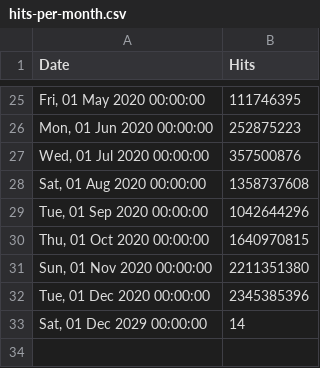
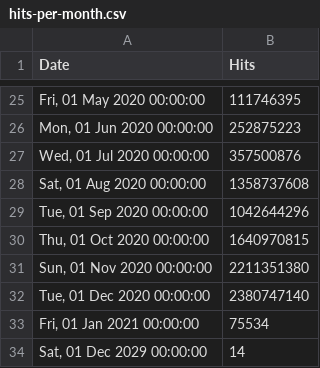
Before and after one commit to zeropaper/web, a CSV file: src/stats/oathkeeper/hits-per-month.csv, drawn as a sheet; only a part is shown, gaps mark what is left out.

Commit message:
chore: update stats Fri Jan  1 01:18:06 UTC 2021

```diff
--- a/src/stats/oathkeeper/hits-per-month.csv
+++ b/src/stats/oathkeeper/hits-per-month.csv
@@ -31,3 +31,4 @@ Date,Hits
 "Sun, 01 Nov 2020 00:00:00",2211351380
-"Tue, 01 Dec 2020 00:00:00",2345385396
+"Tue, 01 Dec 2020 00:00:00",2380747140
+"Fri, 01 Jan 2021 00:00:00",75534
 "Sat, 01 Dec 2029 00:00:00",14
```
Also changed, not shown: src/stats/hydra/hits-per-month.csv, src/stats/keto/hits-per-month.csv, 1 other file.
